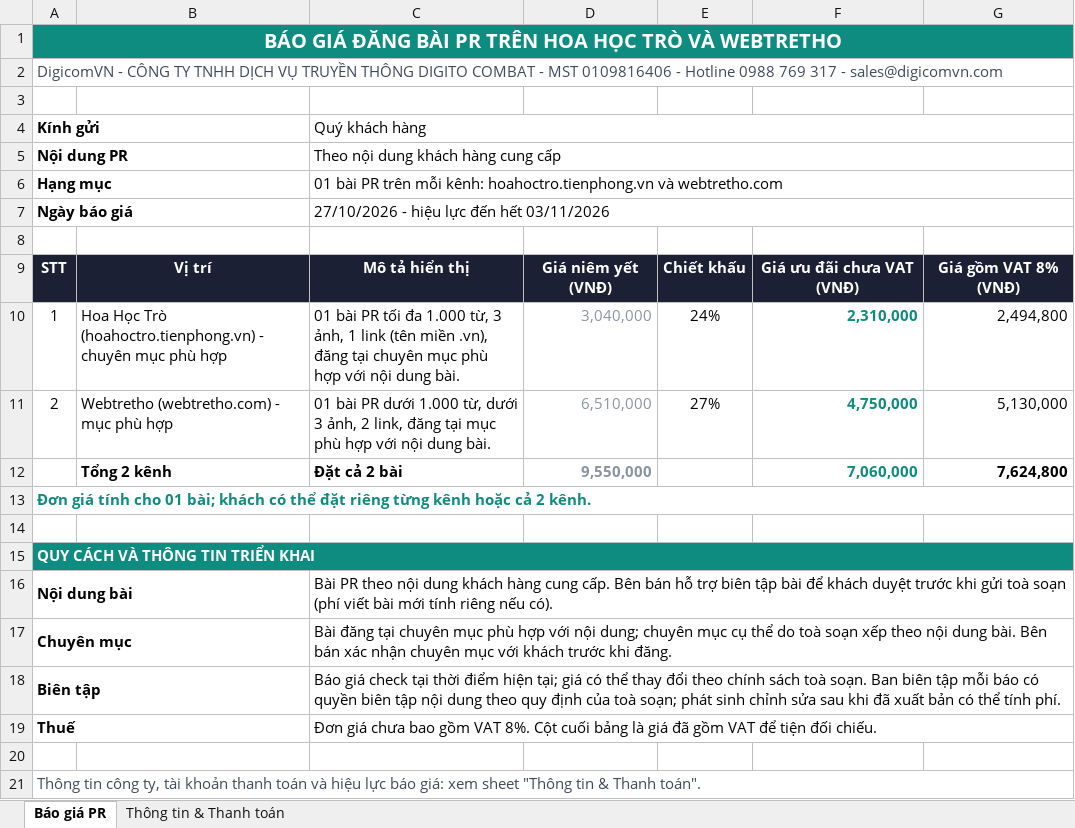
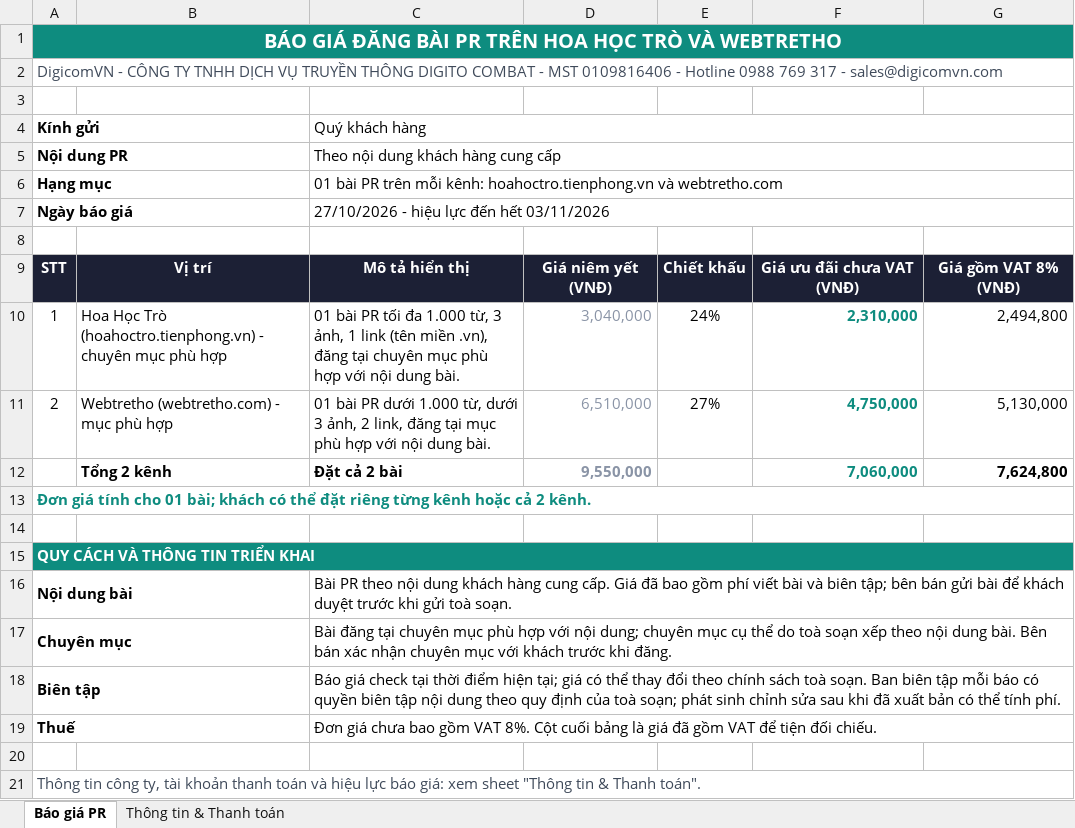
Before and after one commit to paolodinho/digicomvn, an Excel workbook: 11-bao-gia-khach/Bao-Gia-PR-Hoa-Hoc-Tro-Webtretho-2026-10-27.xlsx, sheet Báo giá PR, drawn as a sheet; values as stored, in another font and other column widths than the file's, no borders; the diff names each change by its address in the sheet, - before the commit and + after, or states it on an @@ line.

```diff
--- a/11-bao-gia-khach/Bao-Gia-PR-Hoa-Hoc-Tro-Webtretho-2026-10-27.xlsx (sheet Báo giá PR)
+++ b/11-bao-gia-khach/Bao-Gia-PR-Hoa-Hoc-Tro-Webtretho-2026-10-27.xlsx (sheet Báo giá PR)
-C16 (Quý khách hàng): …cung cấp. Bên bán hỗ trợ biên tập bài để khách duyệt trước khi gửi toà soạn (phí viết bài mới tính riêng nếu có).
+C16 (Quý khách hàng): …cung cấp. Giá đã bao gồm phí viết bài và biên tập; bên bán gửi bài để khách duyệt trước khi gửi toà soạn.
```
